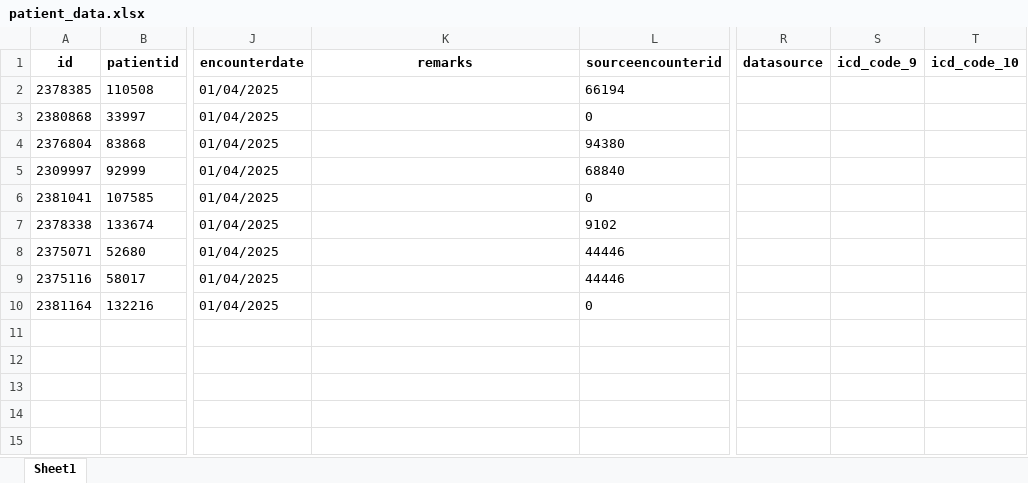
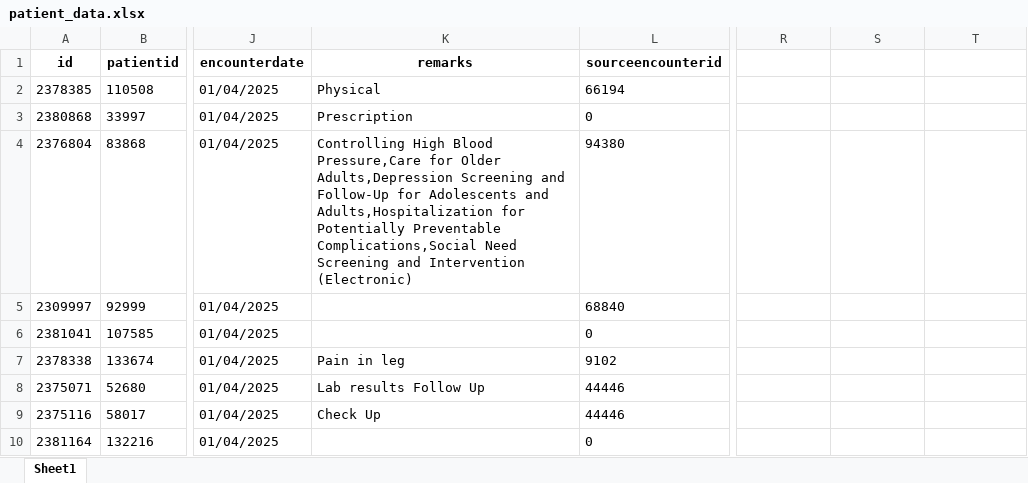
Before and after one commit to qcintern4-itr/task_craw_data, an Excel workbook: patient_data.xlsx, sheet Sheet1, drawn as a sheet; only a part is shown, gaps mark what is left out; values as stored, in another font and other column widths than the file's, no borders; the diff names each change by its address in the sheet, - before the commit and + after, or states it on an @@ line.

```diff
--- a/patient_data.xlsx (sheet Sheet1)
+++ b/patient_data.xlsx (sheet Sheet1)
-R1: datasource
+R1: (empty)
-S1: icd_code_9
+S1: (empty)
-T1: icd_code_10
+T1: (empty)
-K2 (remarks): (empty)
+K2 (remarks): Physical
-K3 (remarks): (empty)
+K3 (remarks): Prescription
-K4 (remarks): (empty)
+K4 (remarks): Controlling High Blood Pressure,Care for Older Adults,Depression Screening and Follow-Up for Adolescents and Adults,Hospitalization for Potentially Preventable Complications,Social Need Screening and Intervention (Electronic)
-K7 (remarks): (empty)
+K7 (remarks): Pain in leg
-K8 (remarks): (empty)
+K8 (remarks): Lab results Follow Up
-K9 (remarks): (empty)
+K9 (remarks): Check Up
```
Also changed, not shown: 2 other files.
